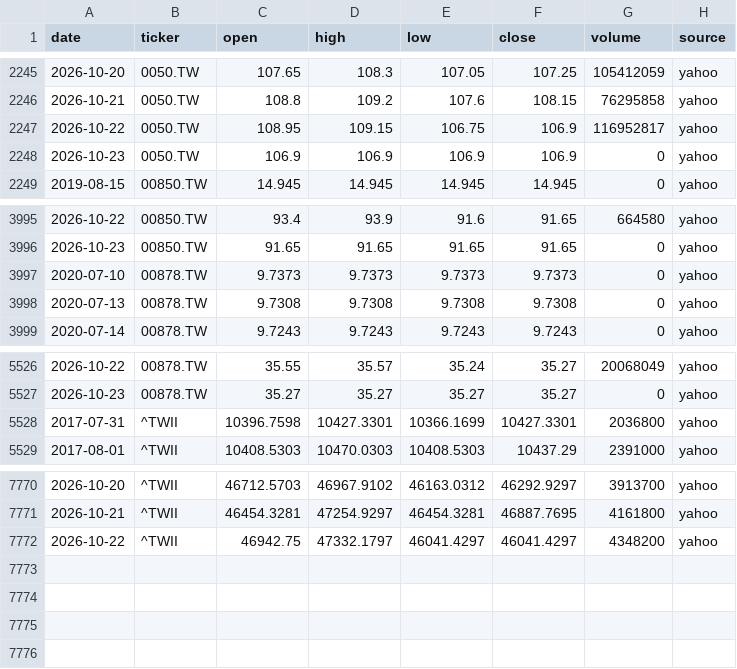
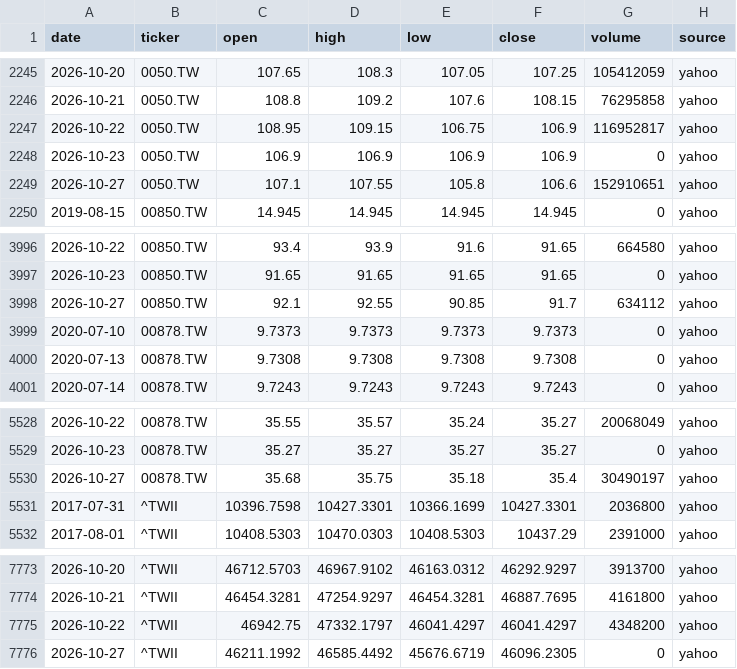
Before and after one commit to Hendrick0815/ESG_AI_Dashboard, a CSV file: data/processed/benchmarks.csv, drawn as a sheet; only a part is shown, gaps mark what is left out.

```diff
--- a/data/processed/benchmarks.csv
+++ b/data/processed/benchmarks.csv
@@ -2248,2 +2248,3 @@
 2026-10-23,0050.TW,106.9,106.9,106.9,106.9,0,yahoo
+2026-10-27,0050.TW,107.1,107.55,105.8,106.6,152910651,yahoo
 2019-08-15,00850.TW,14.945,14.945,14.945,14.945,0,yahoo
@@ -3996,2 +3997,3 @@
 2026-10-23,00850.TW,91.65,91.65,91.65,91.65,0,yahoo
+2026-10-27,00850.TW,92.1,92.55,90.85,91.7,634112,yahoo
 2020-07-10,00878.TW,9.7373,9.7373,9.7373,9.7373,0,yahoo
@@ -5527,2 +5529,3 @@
 2026-10-23,00878.TW,35.27,35.27,35.27,35.27,0,yahoo
+2026-10-27,00878.TW,35.68,35.75,35.18,35.4,30490197,yahoo
 2017-07-31,^TWII,10396.7598,10427.3301,10366.1699,10427.3301,2036800,yahoo
@@ -7772 +7775,2 @@
 2026-10-22,^TWII,46942.75,47332.1797,46041.4297,46041.4297,4348200,yahoo
+2026-10-27,^TWII,46211.1992,46585.4492,45676.6719,46096.2305,0,yahoo
```
Also changed, not shown: data/processed/update_log.csv, 5 other files.
